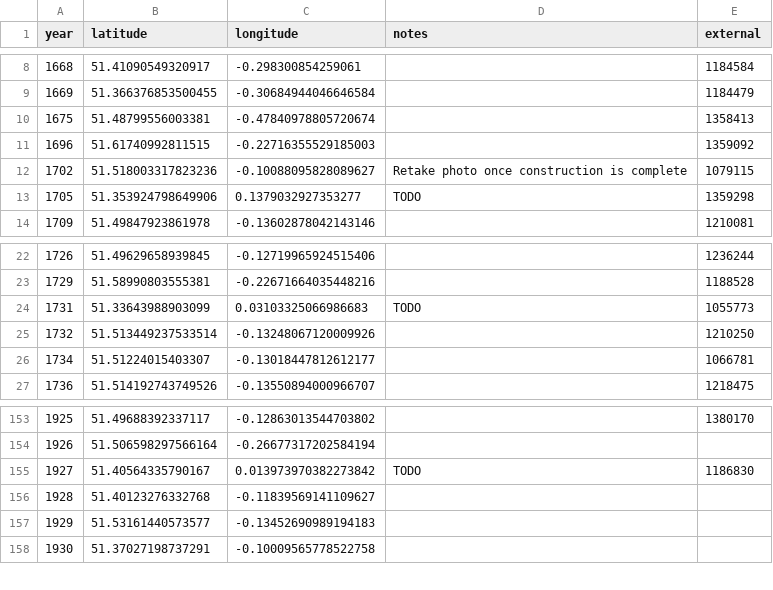
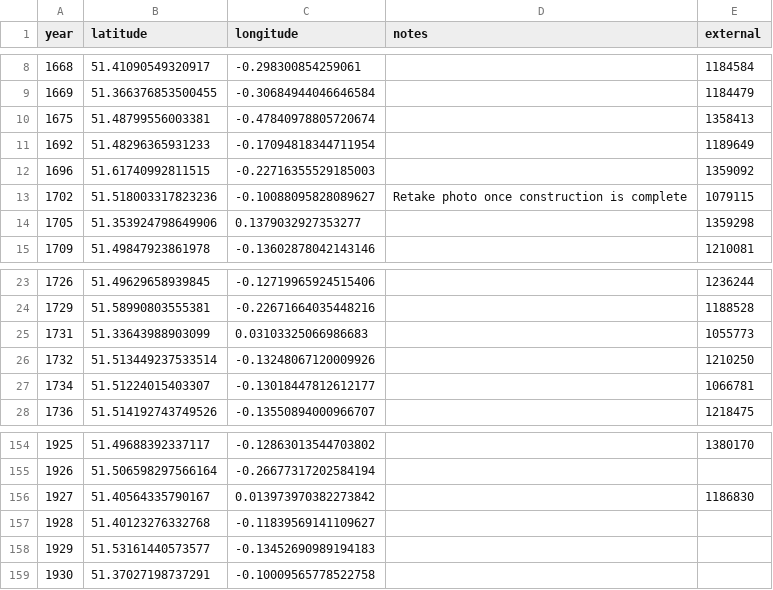
Before and after one commit to aelmekeev/year-on-facade, a CSV file: csv/UK/London.csv, drawn as a sheet; only a part is shown, gaps mark what is left out.

```diff
--- a/csv/UK/London.csv
+++ b/csv/UK/London.csv
@@ -10,5 +10,6 @@ year,latitude,longitude,notes,external
 1675,51.48799556003381,-0.47840978805720674,,1358413
+1692,51.48296365931233, -0.17094818344711954,,1189649
 1696,51.61740992811515,-0.22716355529185003,,1359092
 1702,51.518003317823236,-0.10088095828089627,Retake photo once construction is complete,1079115
-1705,51.353924798649906,0.1379032927353277,TODO,1359298
+1705,51.353924798649906,0.1379032927353277,,1359298
 1709,51.49847923861978,-0.13602878042143146,,1210081
@@ -23,3 +24,3 @@ year,latitude,longitude,notes,external
 1729,51.58990803555381,-0.22671664035448216,,1188528
-1731,51.33643988903099,0.03103325066986683,TODO,1055773
+1731,51.33643988903099,0.03103325066986683,,1055773
 1732,51.513449237533514,-0.13248067120009926,,1210250
@@ -154,3 +155,3 @@ year,latitude,longitude,notes,external
 1926,51.506598297566164,-0.26677317202584194,,
-1927,51.40564335790167,0.013973970382273842,TODO,1186830
+1927,51.40564335790167,0.013973970382273842,,1186830
 1928,51.40123276332768,-0.11839569141109627,,
```
Also changed, not shown: 10 other files.
